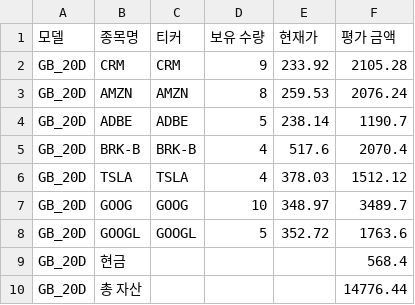
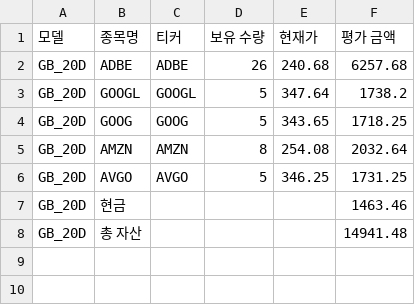
Before and after one commit to chesin1/stock_ai_trading_us, a CSV file: data/gb_20d_portfolio_final.csv, drawn as a sheet.

```diff
--- a/data/gb_20d_portfolio_final.csv
+++ b/data/gb_20d_portfolio_final.csv
@@ -1,10 +1,8 @@
 모델,종목명,티커,보유 수량,현재가,평가 금액
-GB_20D,CRM,CRM,9,233.92,2105.28
-GB_20D,AMZN,AMZN,8,259.53,2076.24
-GB_20D,ADBE,ADBE,5,238.14,1190.7
-GB_20D,BRK-B,BRK-B,4,517.6,2070.4
-GB_20D,TSLA,TSLA,4,378.03,1512.12
-GB_20D,GOOG,GOOG,10,348.97,3489.7
-GB_20D,GOOGL,GOOGL,5,352.72,1763.6
-GB_20D,현금,,,,568.4
-GB_20D,총 자산,,,,14776.44
+GB_20D,ADBE,ADBE,26,240.68,6257.68
+GB_20D,GOOGL,GOOGL,5,347.64,1738.2
+GB_20D,GOOG,GOOG,5,343.65,1718.25
+GB_20D,AMZN,AMZN,8,254.08,2032.64
+GB_20D,AVGO,AVGO,5,346.25,1731.25
+GB_20D,현금,,,,1463.46
+GB_20D,총 자산,,,,14941.48
```
Also changed, not shown: data/dense_lstm_portfolio_final.csv, 45 other files.
